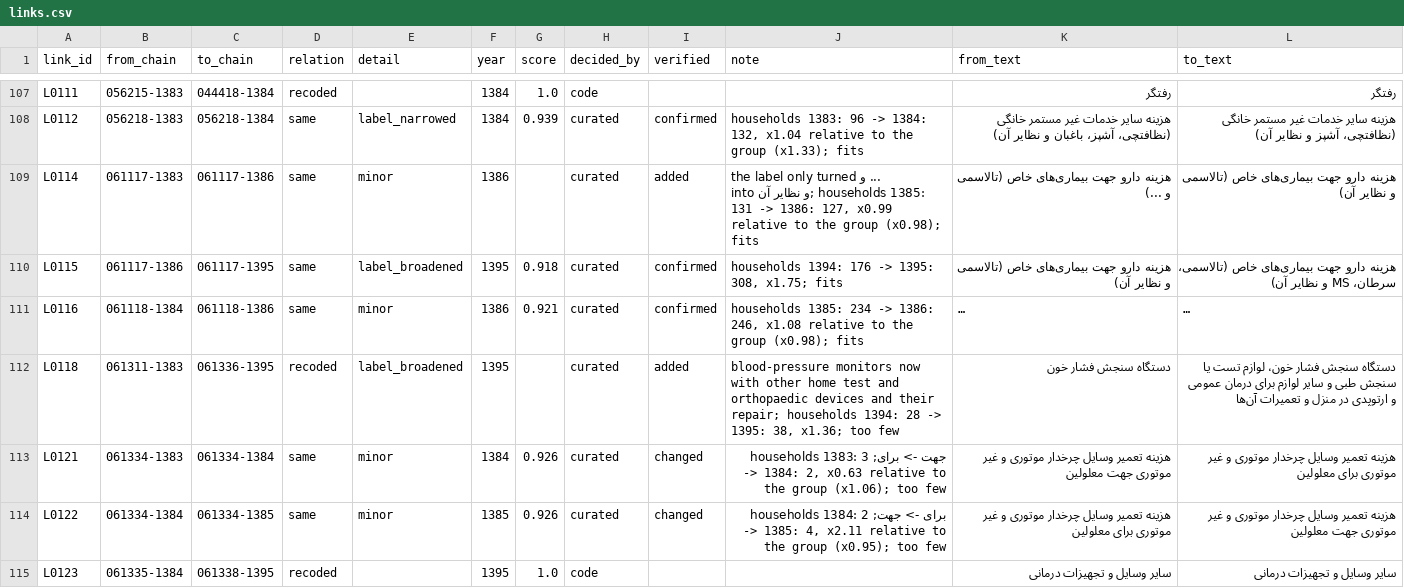
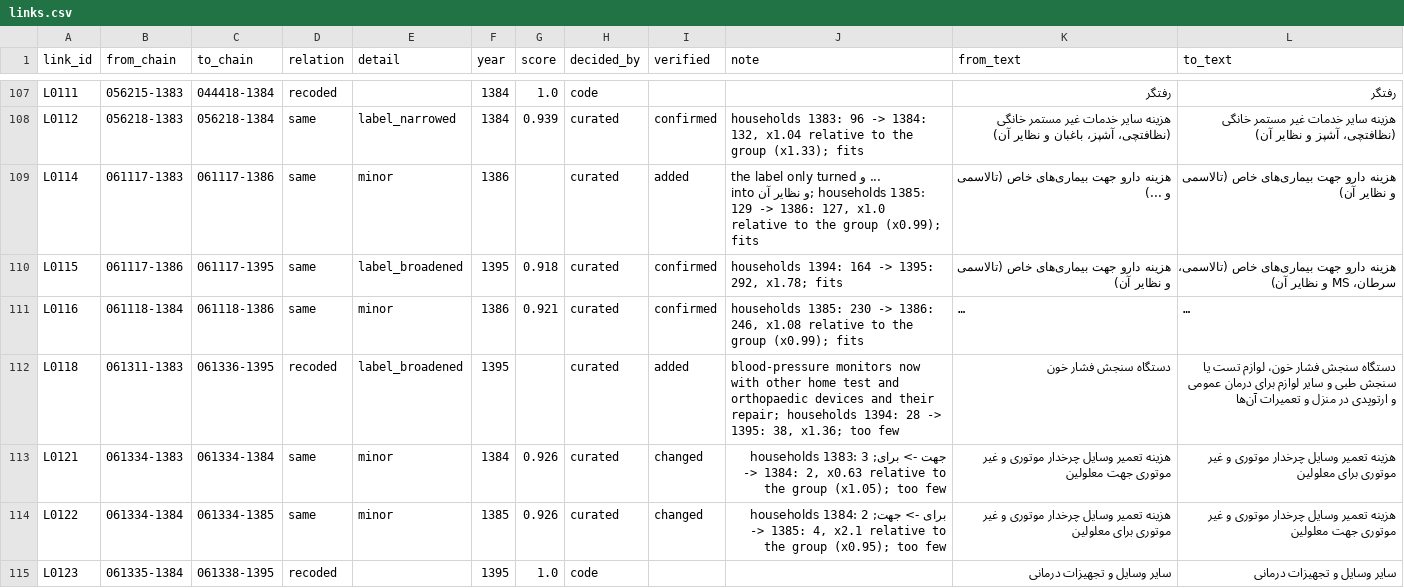
Before and after one commit to Open-Data-for-Iran/HIESIR-Codebook, a CSV file: output/3_items/links.csv, drawn as a sheet; only a part is shown, gaps mark what is left out; long unchanged cells end in …; the diff covers the shown part only; the diff names each change by its address in the sheet, - before the commit and + after, or states it on an @@ line.

```diff
--- a/output/3_items/links.csv
+++ b/output/3_items/links.csv
-J109 (note): …households 1385: 131 -> 1386: 127, x0.99 relative to the group (x0.98); fits
+J109 (note): …households 1385: 129 -> 1386: 127, x1.0 relative to the group (x0.99); fits
-J110 (note): households 1394: 176 -> 1395: 308, x1.75; fits
+J110 (note): households 1394: 164 -> 1395: 292, x1.78; fits
-J111 (note): households 1385: 234 -> 1386: 246, x1.08 relative to the group (x0.98); fits
+J111 (note): households 1385: 230 -> 1386: 246, x1.08 relative to the group (x0.99); fits
-J113 (note): …the group (x1.06); too few
+J113 (note): …the group (x1.05); too few
-J114 (note): …1385: 4, x2.11 relative to…
+J114 (note): …1385: 4, x2.1 relative to…
```
Also changed, not shown: 80 edited cells elsewhere in this file, curated/3_items/links.csv, curated/3_items/relations.csv, 22 other files.
